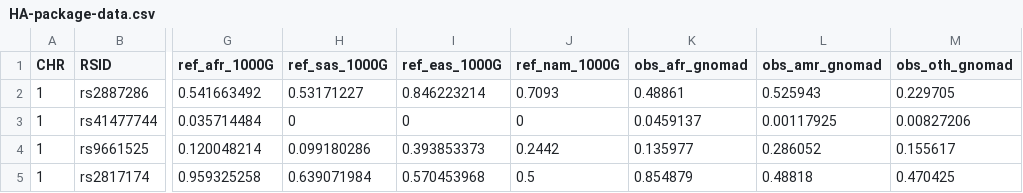
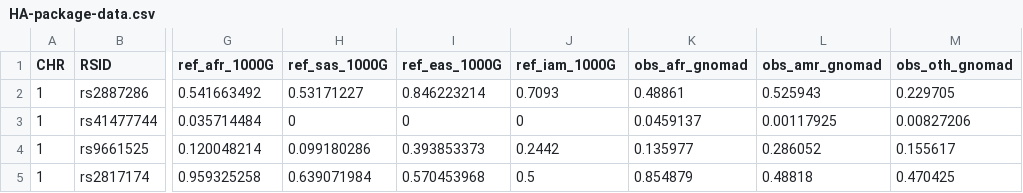
Before and after one commit to jordanrhall/Hidden_Ancestries, a CSV file: HA-package-data.csv, drawn as a sheet; only a part is shown, gaps mark what is left out; the diff names each change by its address in the sheet, - before the commit and + after, or states it on an @@ line.

Commit message:
pushing edits to notebook, csv data, and script and adding in txt data)

```diff
--- a/HA-package-data.csv
+++ b/HA-package-data.csv
-J1: ref_nam_1000G
+J1: ref_iam_1000G
```
Also changed, not shown: 3 other files.
